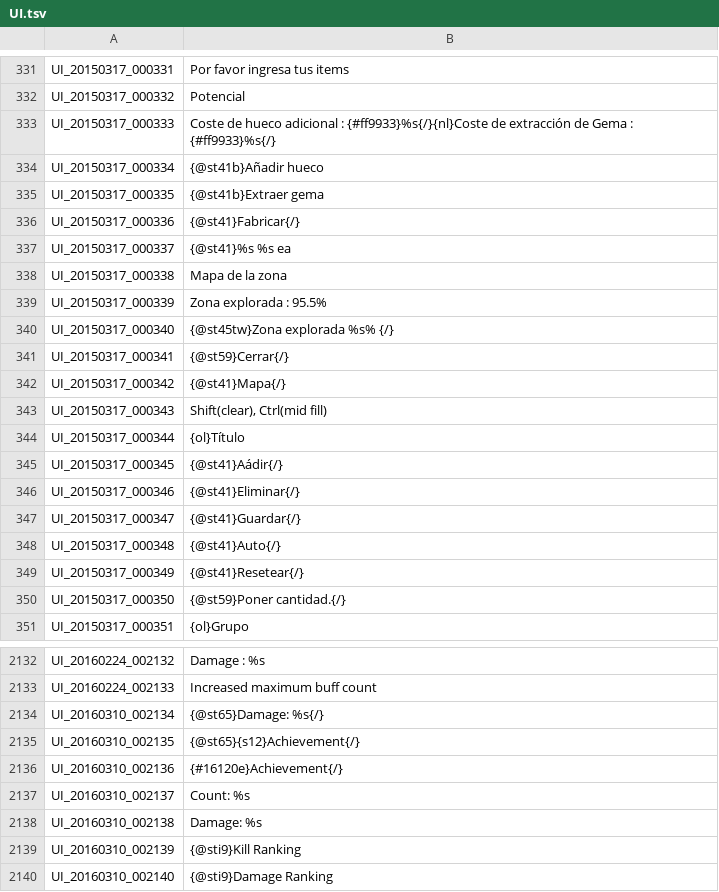
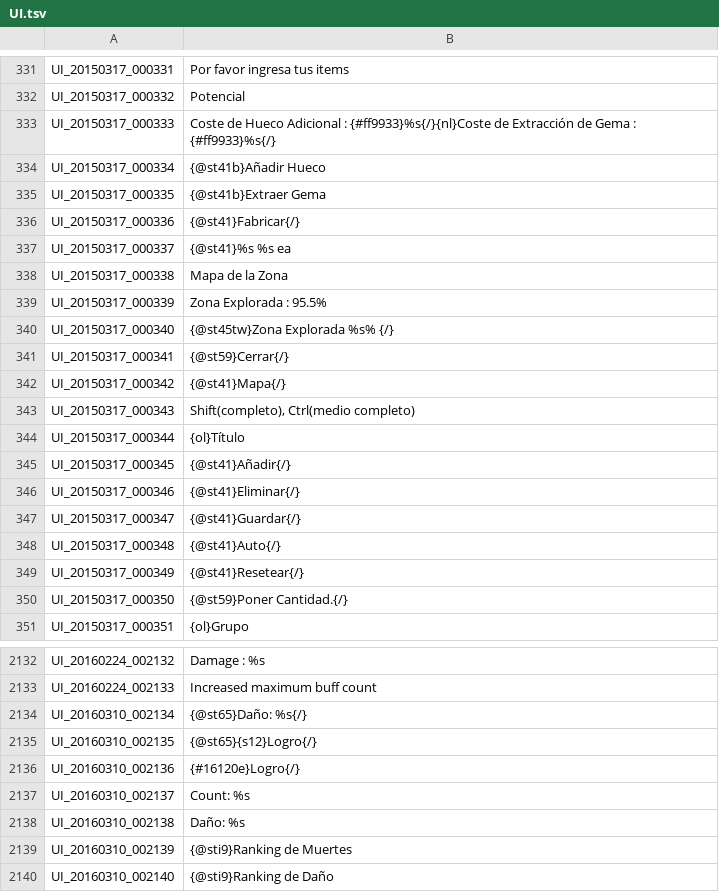
Before and after one commit to dhanict/Spanish-Translation, a TSV file: UI.tsv, drawn as a sheet; only a part is shown, gaps mark what is left out; the diff covers the shown part only.

Commit message:
Update UI.tsv

```diff
--- a/UI.tsv
+++ b/UI.tsv
@@ -332,15 +332,15 @@ UI_20150317_000331	Por favor ingresa tus items
 UI_20150317_000332	Potencial
-UI_20150317_000333	Coste de hueco adicional : {#ff9933}%s{/}{nl}Coste de extracción de Gema : {#ff9933}%s{/}
-UI_20150317_000334	{@st41b}Añadir hueco
-UI_20150317_000335	{@st41b}Extraer gema
+UI_20150317_000333	Coste de Hueco Adicional : {#ff9933}%s{/}{nl}Coste de Extracción de Gema : {#ff9933}%s{/}
+UI_20150317_000334	{@st41b}Añadir Hueco
+UI_20150317_000335	{@st41b}Extraer Gema
 UI_20150317_000336	{@st41}Fabricar{/}
 UI_20150317_000337	{@st41}%s %s ea
-UI_20150317_000338	Mapa de la zona
-UI_20150317_000339	Zona explorada : 95.5%
-UI_20150317_000340	{@st45tw}Zona explorada %s% {/}
+UI_20150317_000338	Mapa de la Zona
+UI_20150317_000339	Zona Explorada : 95.5%
+UI_20150317_000340	{@st45tw}Zona Explorada %s% {/}
 UI_20150317_000341	{@st59}Cerrar{/}
 UI_20150317_000342	{@st41}Mapa{/}
-UI_20150317_000343	Shift(clear), Ctrl(mid fill)
+UI_20150317_000343	Shift(completo), Ctrl(medio completo)
 UI_20150317_000344	{ol}Título
-UI_20150317_000345	{@st41}Aádir{/}
+UI_20150317_000345	{@st41}Añadir{/}
 UI_20150317_000346	{@st41}Eliminar{/}
@@ -349,3 +349,3 @@ UI_20150317_000348	{@st41}Auto{/}
 UI_20150317_000349	{@st41}Resetear{/}
-UI_20150317_000350	{@st59}Poner cantidad.{/}
+UI_20150317_000350	{@st59}Poner Cantidad.{/}
 UI_20150317_000351	{ol}Grupo
@@ -2133,8 +2133,8 @@ UI_20160224_002132	Damage : %s
 UI_20160224_002133	Increased maximum buff count
-UI_20160310_002134	{@st65}Damage: %s{/}
-UI_20160310_002135	{@st65}{s12}Achievement{/}
-UI_20160310_002136	{#16120e}Achievement{/}
+UI_20160310_002134	{@st65}Daño: %s{/}
+UI_20160310_002135	{@st65}{s12}Logro{/}
+UI_20160310_002136	{#16120e}Logro{/}
 UI_20160310_002137	Count: %s
-UI_20160310_002138	Damage: %s
-UI_20160310_002139	{@sti9}Kill Ranking
-UI_20160310_002140	{@sti9}Damage Ranking
+UI_20160310_002138	Daño: %s
+UI_20160310_002139	{@sti9}Ranking de Muertes
+UI_20160310_002140	{@sti9}Ranking de Daño
```
Also changed, not shown: 48 edited cells elsewhere in this file.
